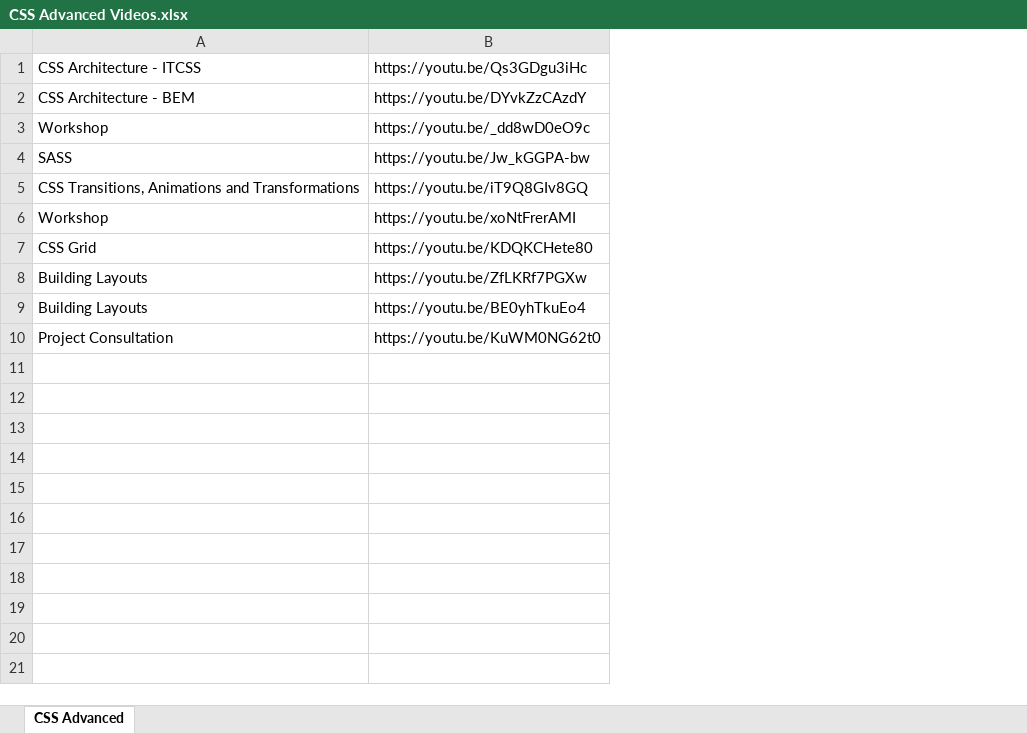
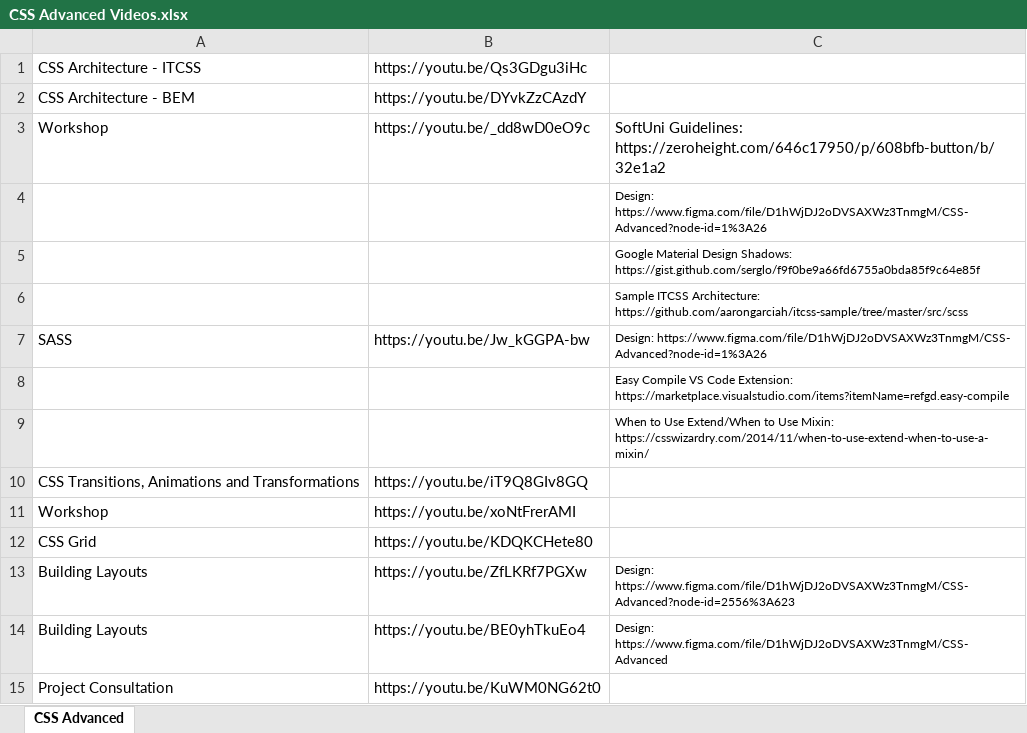
Before and after one commit to DBeneva/HTML-CSS, an Excel workbook: CSS Advanced Videos.xlsx, sheet CSS Advanced, drawn as a sheet; values as stored, in another font and other column widths than the file's, no borders; addresses are those after the commit; the diff names each change by its address in the sheet, - before the commit and + after, or states it on an @@ line.

```diff
--- a/CSS Advanced Videos.xlsx (sheet CSS Advanced)
+++ b/CSS Advanced Videos.xlsx (sheet CSS Advanced)
+column C, row 3: SoftUni Guidelines: https://zeroheight.com/646c17950/p/608bfb-button/b/32e1a2; row 7: Design: https://www.figma.com/file/D1hWjDJ2oDVSAXWz3TnmgM/CSS- Advanced?node-id=1%3A26; rows 13-14: Design: https://www.figma.com/file/D1hWjDJ2oDVSAXWz3TnmgM/CSS-Advanced?node-id=2556%3A623 | Design: https://www.figma.com/file/D1hWjDJ2oDVSAXWz3TnmgM/CSS-Advanced
+row 4:  |  | Design: https://www.figma.com/file/D1hWjDJ2oDVSAXWz3TnmgM/CSS-Advanced?node-id=1%3A26
+row 5:  |  | Google Material Design Shadows: https://gist.github.com/serglo/f9f0be9a66fd6755a0bda85f9c64e85f
+row 6:  |  | Sample ITCSS Architecture: https://github.com/aarongarciah/itcss-sample/tree/master/src/scss
+row 8:  |  | Easy Compile VS Code Extension: https://marketplace.visualstudio.com/items?itemName=refgd.easy-compile
+row 9:  |  | When to Use Extend/When to Use Mixin: https://csswizardry.com/2014/11/when-to-use-extend-when-to-use-a-mixin/
```
Also changed, not shown: 12 other files.
